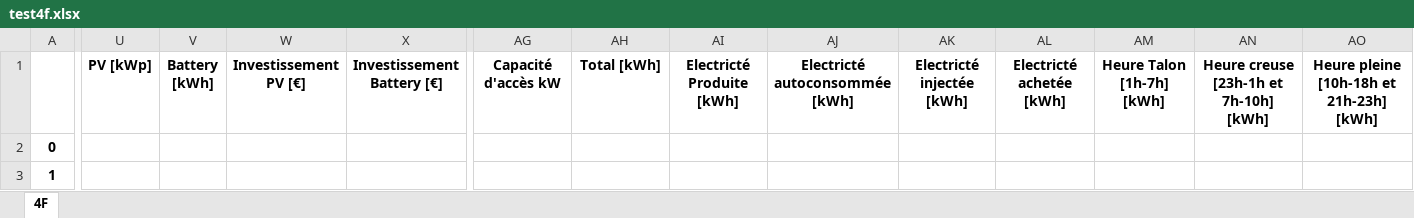
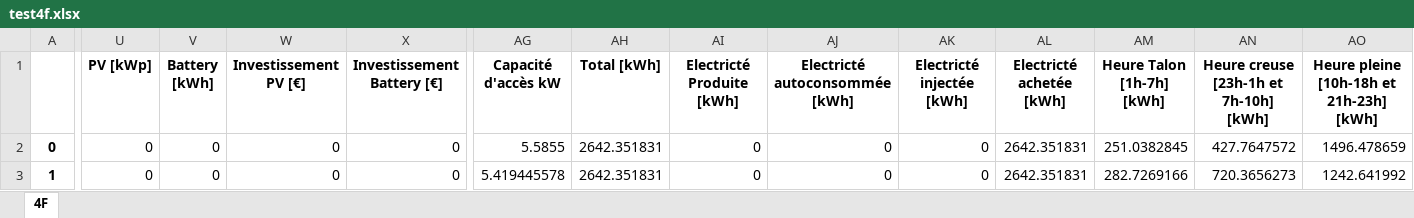
Before and after one commit to pielube/loadshifting, an Excel workbook: test4f.xlsx, sheet 4F, drawn as a sheet; only a part is shown, gaps mark what is left out; values as stored, in another font and other column widths than the file's, no borders; the diff covers the shown part only; the diff names each change by its address in the sheet, - before the commit and + after, or states it on an @@ line.

```diff
--- a/test4f.xlsx (sheet 4F)
+++ b/test4f.xlsx (sheet 4F)
-U2:U3 (PV [kWp]): (empty)
+U2:U3 (PV [kWp]): 0
-V2:V3 (Battery [kWh]): (empty)
+V2:V3 (Battery [kWh]): 0
-W2:W3 (Investissement PV [€]): (empty)
+W2:W3 (Investissement PV [€]): 0
-X2:X3 (Investissement Battery [€]): (empty)
+X2:X3 (Investissement Battery [€]): 0
-AG2 (Capacité d'accès kW): (empty)
+AG2 (Capacité d'accès kW): 5.5855
-AH2:AH3 (Total [kWh]): (empty)
+AH2:AH3 (Total [kWh]): 2642.351831
-AI2:AI3 (Electricté Produite [kWh]): (empty)
+AI2:AI3 (Electricté Produite [kWh]): 0
-AJ2:AJ3 (Electricté autoconsommée [kWh]): (empty)
+AJ2:AJ3 (Electricté autoconsommée [kWh]): 0
-AK2:AK3 (Electricté injectée [kWh]): (empty)
+AK2:AK3 (Electricté injectée [kWh]): 0
-AL2:AL3 (Electricté achetée [kWh]): (empty)
+AL2:AL3 (Electricté achetée [kWh]): 2642.351831
-AM2 (Heure Talon [1h-7h] [kWh]): (empty)
+AM2 (Heure Talon [1h-7h] [kWh]): 251.0382845
-AN2: (empty)
+AN2: 427.7647572
-AO2: (empty)
+AO2: 1496.478659
-AG3 (Capacité d'accès kW): (empty)
+AG3 (Capacité d'accès kW): 5.419445578
-AM3 (Heure Talon [1h-7h] [kWh]): (empty)
+AM3 (Heure Talon [1h-7h] [kWh]): 282.7269166
-AN3: (empty)
+AN3: 720.3656273
-AO3: (empty)
+AO3: 1242.641992
```
Also changed, not shown: 639 edited cells elsewhere in this sheet, test1f.xlsx, test2f.xlsx, 5 other files.
